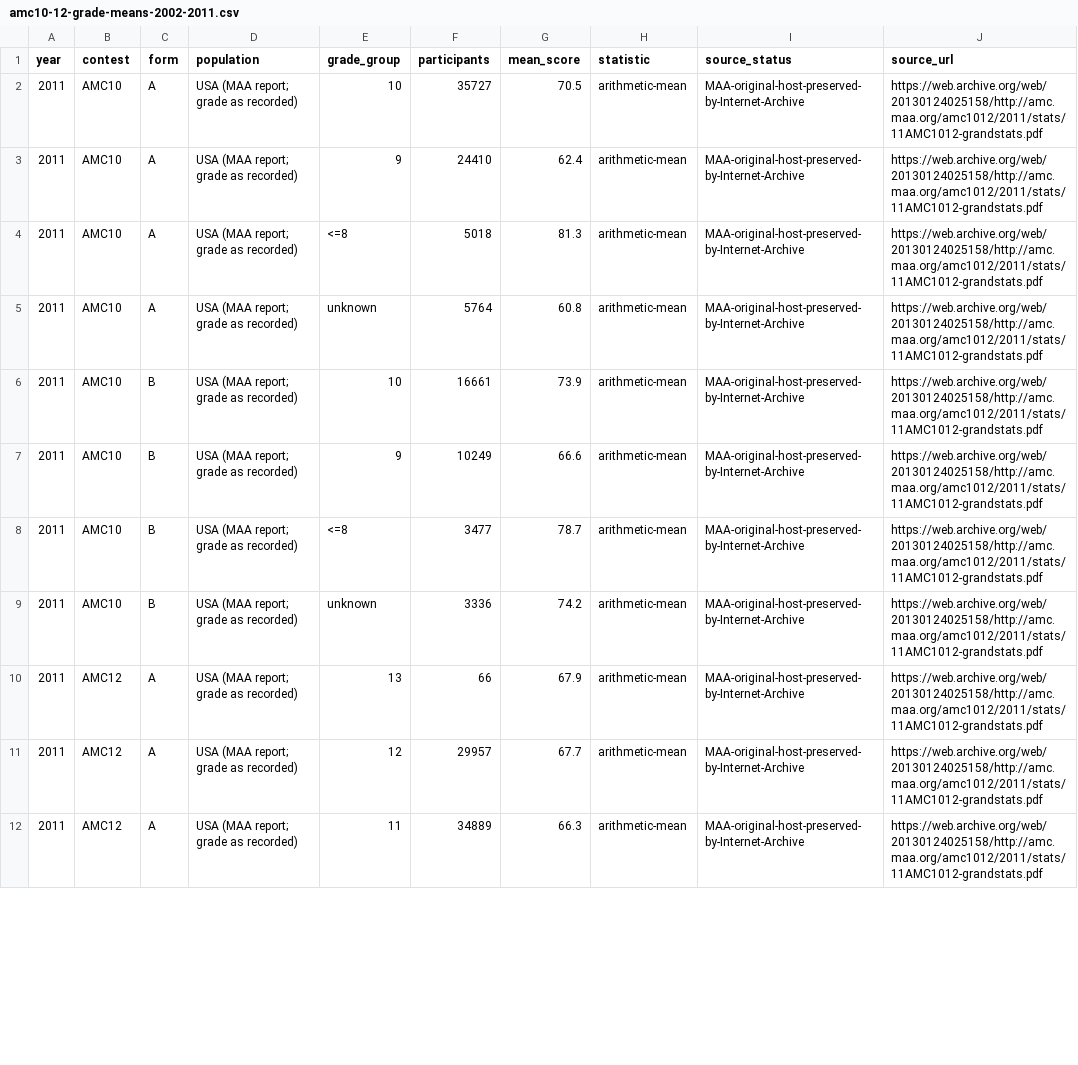
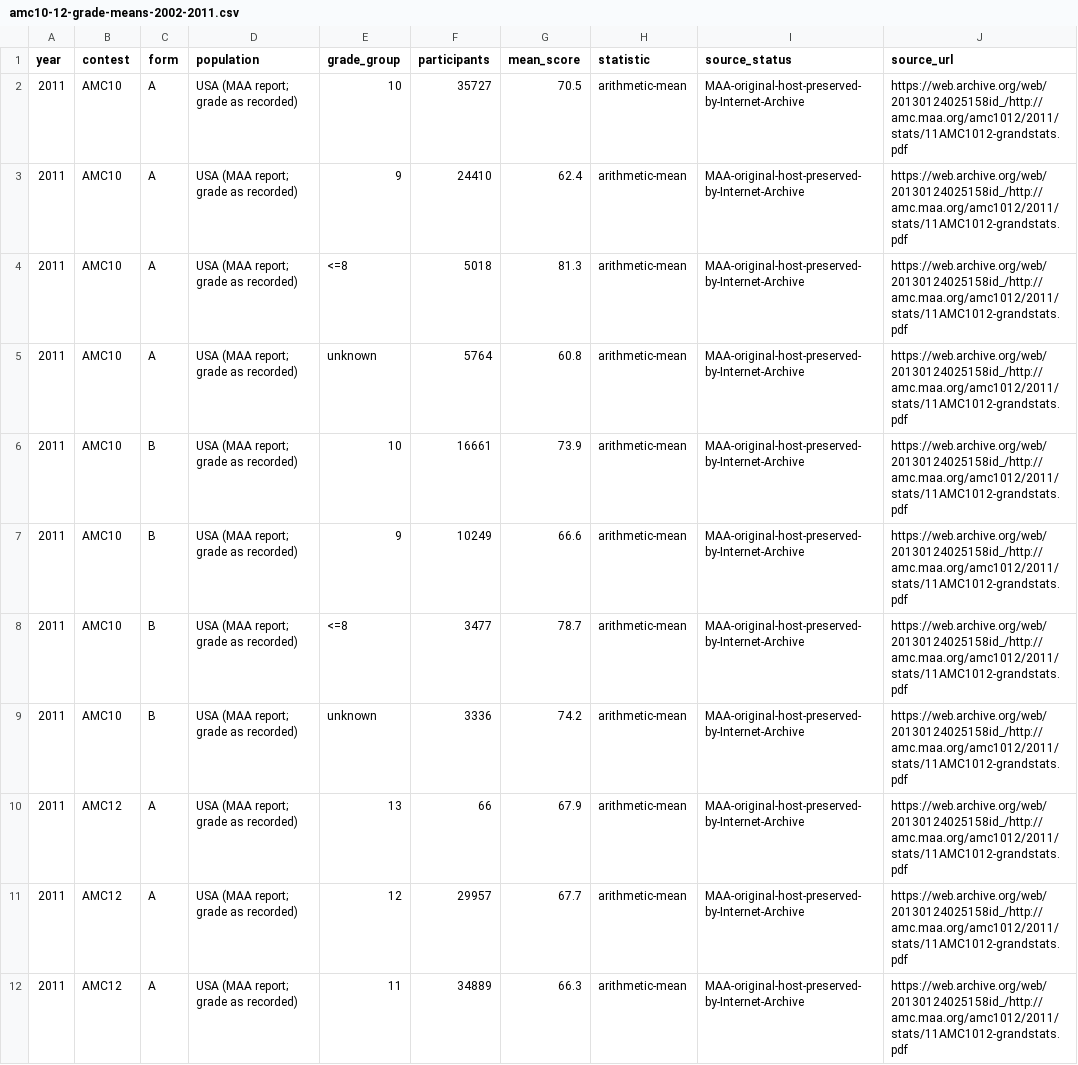
Before and after one commit to docssam1/lete-on, a CSV file: boarding-school-math/competition/historical-amc-grade/amc10-12-grade-means-2002-2011.csv, drawn as a sheet; only a part is shown; the diff covers the shown part only.

```diff
--- a/boarding-school-math/competition/historical-amc-grade/amc10-12-grade-means-2002-2011.csv
+++ b/boarding-school-math/competition/historical-amc-grade/amc10-12-grade-means-2002-2011.csv
@@ -1,12 +1,12 @@
 year,contest,form,population,grade_group,participants,mean_score,statistic,source_status,source_url
-2011,AMC10,A,USA (MAA report; grade as recorded),10,35727,70.5,arithmetic-mean,MAA-original-host-preserved-by-Internet-Archive,https://web.archive.org/web/20130124025158/http://amc.maa.org/amc1012/2011/stats/11AMC1012-grandstats.pdf
-2011,AMC10,A,USA (MAA report; grade as recorded),9,24410,62.4,arithmetic-mean,MAA-original-host-preserved-by-Internet-Archive,https://web.archive.org/web/20130124025158/http://amc.maa.org/amc1012/2011/stats/11AMC1012-grandstats.pdf
-2011,AMC10,A,USA (MAA report; grade as recorded),<=8,5018,81.3,arithmetic-mean,MAA-original-host-preserved-by-Internet-Archive,https://web.archive.org/web/20130124025158/http://amc.maa.org/amc1012/2011/stats/11AMC1012-grandstats.pdf
-2011,AMC10,A,USA (MAA report; grade as recorded),unknown,5764,60.8,arithmetic-mean,MAA-original-host-preserved-by-Internet-Archive,https://web.archive.org/web/20130124025158/http://amc.maa.org/amc1012/2011/stats/11AMC1012-grandstats.pdf
-2011,AMC10,B,USA (MAA report; grade as recorded),10,16661,73.9,arithmetic-mean,MAA-original-host-preserved-by-Internet-Archive,https://web.archive.org/web/20130124025158/http://amc.maa.org/amc1012/2011/stats/11AMC1012-grandstats.pdf
-2011,AMC10,B,USA (MAA report; grade as recorded),9,10249,66.6,arithmetic-mean,MAA-original-host-preserved-by-Internet-Archive,https://web.archive.org/web/20130124025158/http://amc.maa.org/amc1012/2011/stats/11AMC1012-grandstats.pdf
-2011,AMC10,B,USA (MAA report; grade as recorded),<=8,3477,78.7,arithmetic-mean,MAA-original-host-preserved-by-Internet-Archive,https://web.archive.org/web/20130124025158/http://amc.maa.org/amc1012/2011/stats/11AMC1012-grandstats.pdf
-2011,AMC10,B,USA (MAA report; grade as recorded),unknown,3336,74.2,arithmetic-mean,MAA-original-host-preserved-by-Internet-Archive,https://web.archive.org/web/20130124025158/http://amc.maa.org/amc1012/2011/stats/11AMC1012-grandstats.pdf
-2011,AMC12,A,USA (MAA report; grade as recorded),13,66,67.9,arithmetic-mean,MAA-original-host-preserved-by-Internet-Archive,https://web.archive.org/web/20130124025158/http://amc.maa.org/amc1012/2011/stats/11AMC1012-grandstats.pdf
-2011,AMC12,A,USA (MAA report; grade as recorded),12,29957,67.7,arithmetic-mean,MAA-original-host-preserved-by-Internet-Archive,https://web.archive.org/web/20130124025158/http://amc.maa.org/amc1012/2011/stats/11AMC1012-grandstats.pdf
-2011,AMC12,A,USA (MAA report; grade as recorded),11,34889,66.3,arithmetic-mean,MAA-original-host-preserved-by-Internet-Archive,https://web.archive.org/web/20130124025158/http://amc.maa.org/amc1012/2011/stats/11AMC1012-grandstats.pdf
+2011,AMC10,A,USA (MAA report; grade as recorded),10,35727,70.5,arithmetic-mean,MAA-original-host-preserved-by-Internet-Archive,https://web.archive.org/web/20130124025158id_/http://amc.maa.org/amc1012/2011/stats/11AMC1012-grandstats.pdf
+2011,AMC10,A,USA (MAA report; grade as recorded),9,24410,62.4,arithmetic-mean,MAA-original-host-preserved-by-Internet-Archive,https://web.archive.org/web/20130124025158id_/http://amc.maa.org/amc1012/2011/stats/11AMC1012-grandstats.pdf
+2011,AMC10,A,USA (MAA report; grade as recorded),<=8,5018,81.3,arithmetic-mean,MAA-original-host-preserved-by-Internet-Archive,https://web.archive.org/web/20130124025158id_/http://amc.maa.org/amc1012/2011/stats/11AMC1012-grandstats.pdf
+2011,AMC10,A,USA (MAA report; grade as recorded),unknown,5764,60.8,arithmetic-mean,MAA-original-host-preserved-by-Internet-Archive,https://web.archive.org/web/20130124025158id_/http://amc.maa.org/amc1012/2011/stats/11AMC1012-grandstats.pdf
+2011,AMC10,B,USA (MAA report; grade as recorded),10,16661,73.9,arithmetic-mean,MAA-original-host-preserved-by-Internet-Archive,https://web.archive.org/web/20130124025158id_/http://amc.maa.org/amc1012/2011/stats/11AMC1012-grandstats.pdf
+2011,AMC10,B,USA (MAA report; grade as recorded),9,10249,66.6,arithmetic-mean,MAA-original-host-preserved-by-Internet-Archive,https://web.archive.org/web/20130124025158id_/http://amc.maa.org/amc1012/2011/stats/11AMC1012-grandstats.pdf
+2011,AMC10,B,USA (MAA report; grade as recorded),<=8,3477,78.7,arithmetic-mean,MAA-original-host-preserved-by-Internet-Archive,https://web.archive.org/web/20130124025158id_/http://amc.maa.org/amc1012/2011/stats/11AMC1012-grandstats.pdf
+2011,AMC10,B,USA (MAA report; grade as recorded),unknown,3336,74.2,arithmetic-mean,MAA-original-host-preserved-by-Internet-Archive,https://web.archive.org/web/20130124025158id_/http://amc.maa.org/amc1012/2011/stats/11AMC1012-grandstats.pdf
+2011,AMC12,A,USA (MAA report; grade as recorded),13,66,67.9,arithmetic-mean,MAA-original-host-preserved-by-Internet-Archive,https://web.archive.org/web/20130124025158id_/http://amc.maa.org/amc1012/2011/stats/11AMC1012-grandstats.pdf
+2011,AMC12,A,USA (MAA report; grade as recorded),12,29957,67.7,arithmetic-mean,MAA-original-host-preserved-by-Internet-Archive,https://web.archive.org/web/20130124025158id_/http://amc.maa.org/amc1012/2011/stats/11AMC1012-grandstats.pdf
+2011,AMC12,A,USA (MAA report; grade as recorded),11,34889,66.3,arithmetic-mean,MAA-original-host-preserved-by-Internet-Archive,https://web.archive.org/web/20130124025158id_/http://amc.maa.org/amc1012/2011/stats/11AMC1012-grandstats.pdf
```
Also changed, not shown: 11 edited cells elsewhere in this file, boarding-school-math/competition/historical-amc-grade/amc-grade-reference-coverage-by-paper.csv, 3 other files.
